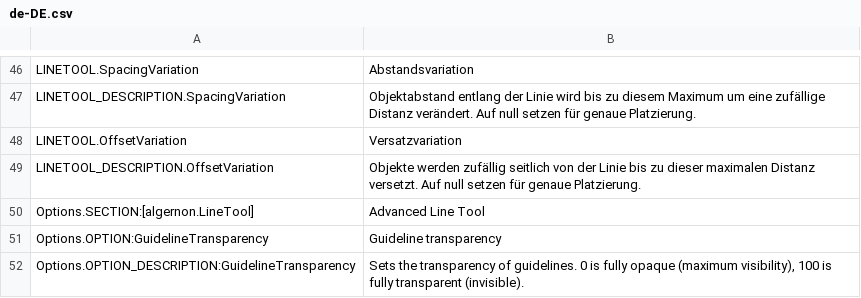
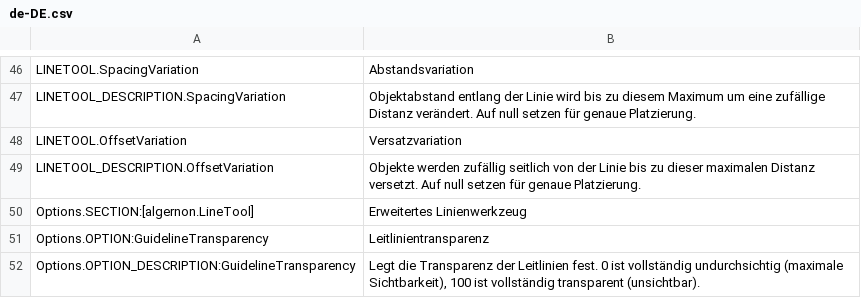
Before and after one commit to algernon-A/LineTool-CS2, a CSV file: l10n/de-DE.csv, drawn as a sheet; only a part is shown, gaps mark what is left out.

```diff
--- a/l10n/de-DE.csv
+++ b/l10n/de-DE.csv
@@ -49,4 +49,4 @@
 "LINETOOL_DESCRIPTION.OffsetVariation","Objekte werden zufällig seitlich von der Linie bis zu dieser maximalen Distanz versetzt. Auf null setzen für genaue Platzierung."
-"Options.SECTION:[algernon.LineTool]","Advanced Line Tool"
-"Options.OPTION:GuidelineTransparency","Guideline transparency"
-"Options.OPTION_DESCRIPTION:GuidelineTransparency","Sets the transparency of guidelines. 0 is fully opaque (maximum visibility), 100 is fully transparent (invisible)."
+"Options.SECTION:[algernon.LineTool]","Erweitertes Linienwerkzeug"
+"Options.OPTION:GuidelineTransparency","Leitlinientransparenz"
+"Options.OPTION_DESCRIPTION:GuidelineTransparency","Legt die Transparenz der Leitlinien fest. 0 ist vollständig undurchsichtig (maximale Sichtbarkeit), 100 ist vollständig transparent (unsichtbar)."
```
Also changed, not shown: l10n/fr-FR.csv, l10n/ko-KR.csv.
